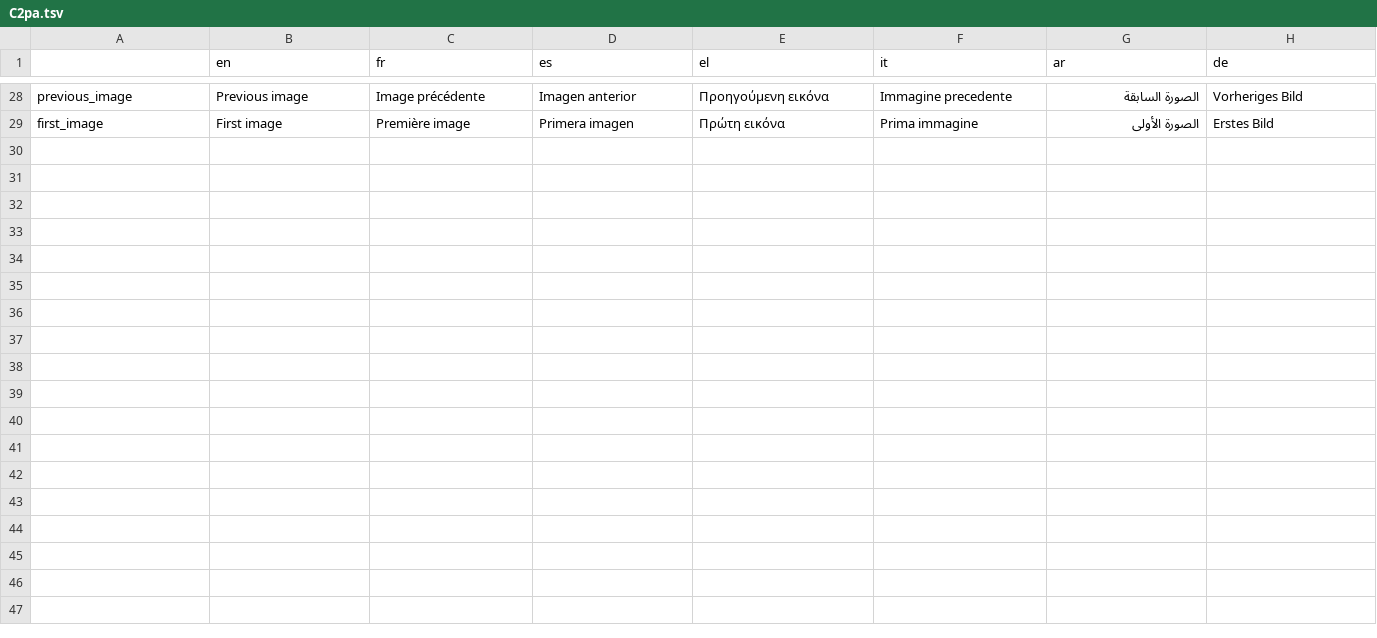
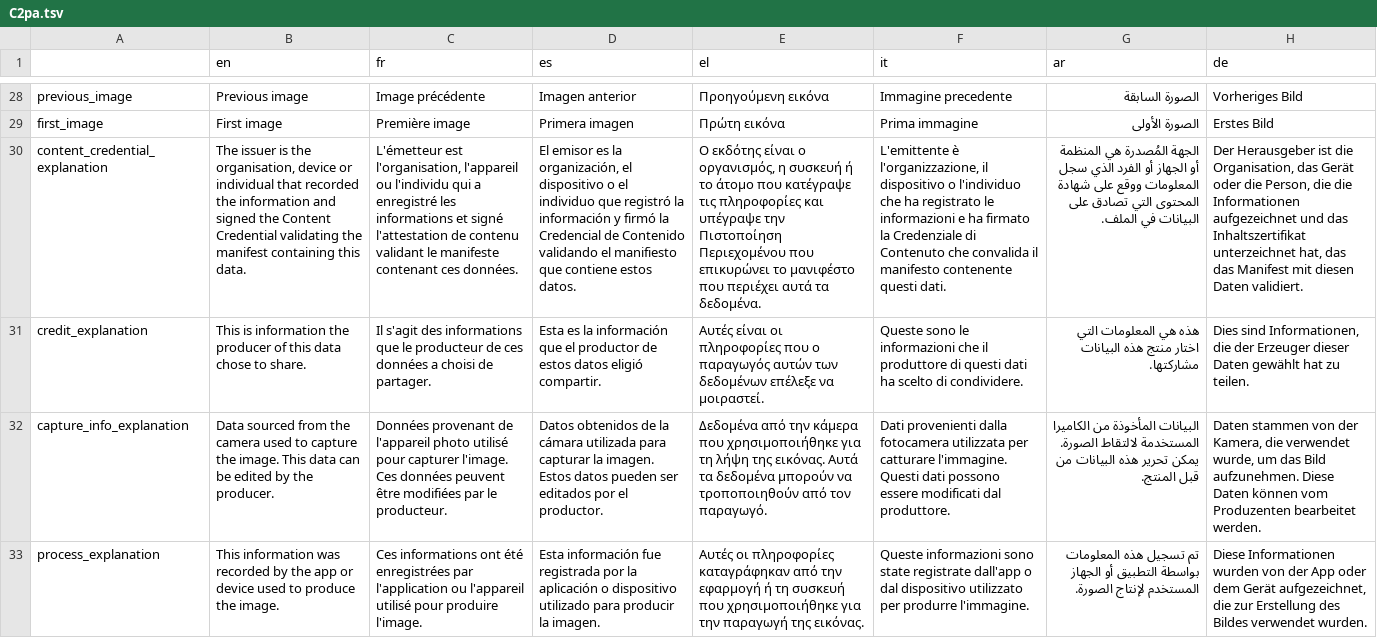
Before and after one commit to AFP-Medialab/InVID-Translations, a TSV file: components/NavItems/tools/C2pa.tsv, drawn as a sheet; only a part is shown, gaps mark what is left out; the diff names each change by its address in the sheet, - before the commit and + after, or states it on an @@ line.

Commit message:
added explanations

```diff
--- a/components/NavItems/tools/C2pa.tsv
+++ b/components/NavItems/tools/C2pa.tsv
+row 30: content_credential_explanation | The issuer is the organisation, device or individual that recorded the information and signed the Content Credential validating the manifest containing this data. | L'émetteur est l'organisation, l'appareil ou l'individu qui a enregistré les informations et signé l'attestation de contenu validant le manifeste contenant ces données. | El emisor es la organización, el dispositivo o el individuo que registró la información y firmó la Credencial de Contenido validando el manifiesto que contiene estos datos. | Ο εκδότης είναι ο οργανισμός, η συσκευή ή το άτομο που κατέγραψε τις πληροφορίες και υπέγραψε την Πιστοποίηση Περιεχομένου που επικυρώνει το μανιφέστο που περιέχει αυτά τα δεδομένα. | L'emittente è l'organizzazione, il dispositivo o l'individuo che ha registrato le informazioni e ha firmato la Credenziale di Contenuto che convalida il manifesto contenente questi dati. | الجهة المُصدرة هي المنظمة أو الجهاز أو الفرد الذي سجل المعلومات ووقع على شهادة المحتوى التي تصادق على البيانات في الملف. | Der Herausgeber ist die Organisation, das Gerät oder die Person, die die Informationen aufgezeichnet und das Inhaltszertifikat unterzeichnet hat, das das Manifest mit diesen Daten validiert.
+row 31: credit_explanation | This is information the producer of this data chose to share. | Il s'agit des informations que le producteur de ces données a choisi de partager. | Esta es la información que el productor de estos datos eligió compartir. | Αυτές είναι οι πληροφορίες που ο παραγωγός αυτών των δεδομένων επέλεξε να μοιραστεί. | Queste sono le informazioni che il produttore di questi dati ha scelto di condividere. | هذه هي المعلومات التي اختار منتج هذه البيانات مشاركتها. | Dies sind Informationen, die der Erzeuger dieser Daten gewählt hat zu teilen.
+row 32: capture_info_explanation | Data sourced from the camera used to capture the image. This data can be edited by the producer. | Données provenant de l'appareil photo utilisé pour capturer l'image. Ces données peuvent être modifiées par le producteur. | Datos obtenidos de la cámara utilizada para capturar la imagen. Estos datos pueden ser editados por el productor. | Δεδομένα από την κάμερα που χρησιμοποιήθηκε για τη λήψη της εικόνας. Αυτά τα δεδομένα μπορούν να τροποποιηθούν από τον παραγωγό. | Dati provenienti dalla fotocamera utilizzata per catturare l'immagine. Questi dati possono essere modificati dal produttore. | البيانات المأخوذة من الكاميرا المستخدمة لالتقاط الصورة. يمكن تحرير هذه البيانات من قبل المنتج. | Daten stammen von der Kamera, die verwendet wurde, um das Bild aufzunehmen. Diese Daten können vom Produzenten bearbeitet werden.
+row 33: process_explanation | This information was recorded by the app or device used to produce the image. | Ces informations ont été enregistrées par l'application ou l'appareil utilisé pour produire l'image. | Esta información fue registrada por la aplicación o dispositivo utilizado para producir la imagen. | Αυτές οι πληροφορίες καταγράφηκαν από την εφαρμογή ή τη συσκευή που χρησιμοποιήθηκε για την παραγωγή της εικόνας. | Queste informazioni sono state registrate dall'app o dal dispositivo utilizzato per produrre l'immagine. | تم تسجيل هذه المعلومات بواسطة التطبيق أو الجهاز المستخدم لإنتاج الصورة. | Diese Informationen wurden von der App oder dem Gerät aufgezeichnet, die zur Erstellung des Bildes verwendet wurden.
```
